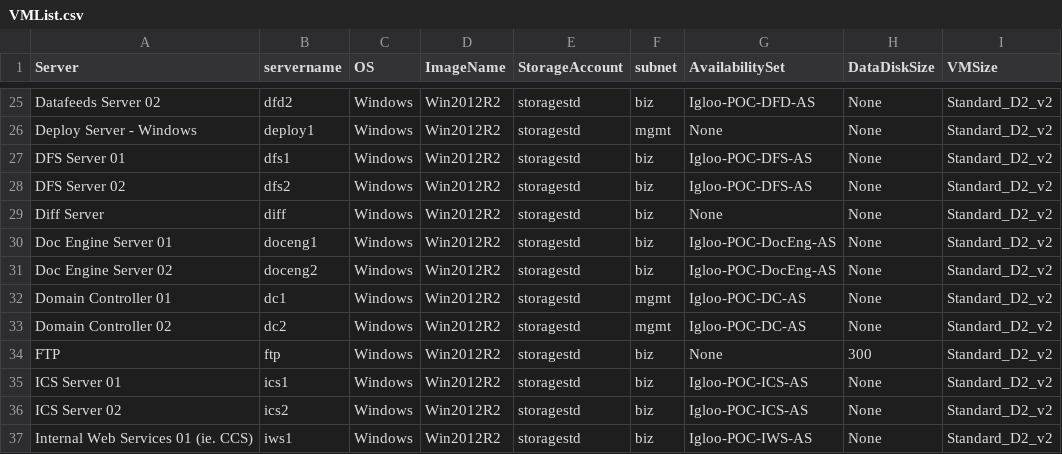
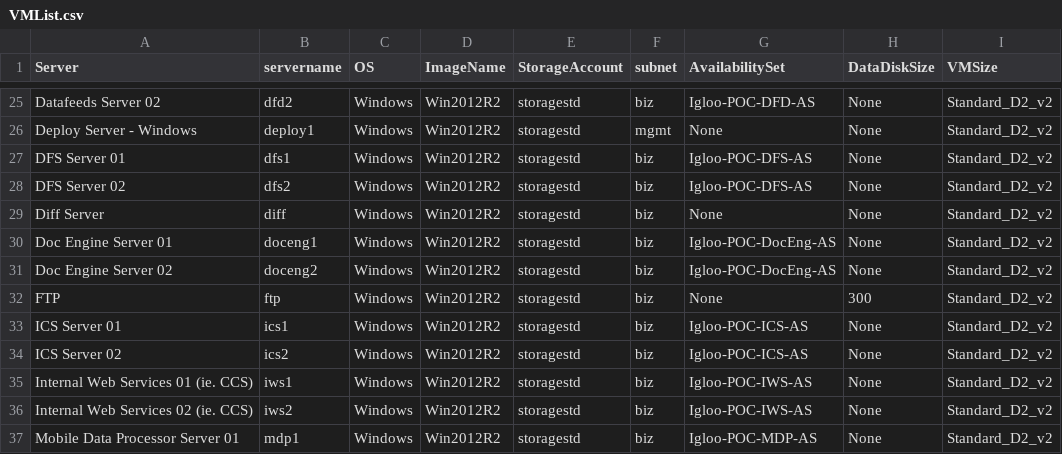
Before and after one commit to llalonde/Igloo-POC, a CSV file: csv_files/VMList.csv, drawn as a sheet; only a part is shown, gaps mark what is left out; the shorter side is filled out with more unchanged rows.

```diff
--- a/csv_files/VMList.csv
+++ b/csv_files/VMList.csv
@@ -31,4 +31,2 @@ Doc Engine Server 01,doceng1,Windows,Win2012R2,storagestd,biz,Igloo-POC-DocEng-A
 Doc Engine Server 02,doceng2,Windows,Win2012R2,storagestd,biz,Igloo-POC-DocEng-AS,None,Standard_D2_v2
-Domain Controller 01,dc1,Windows,Win2012R2,storagestd,mgmt,Igloo-POC-DC-AS,None,Standard_D2_v2
-Domain Controller 02,dc2,Windows,Win2012R2,storagestd,mgmt,Igloo-POC-DC-AS,None,Standard_D2_v2
 FTP,ftp,Windows,Win2012R2,storagestd,biz,None,300,Standard_D2_v2
```
Also changed, not shown: 2 other files.
